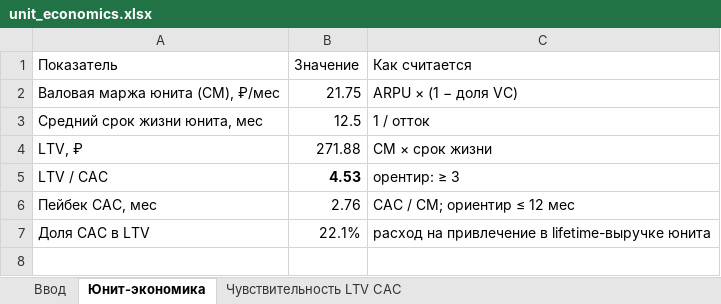
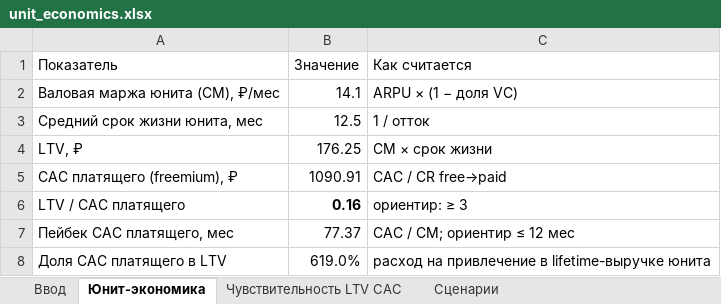
Before and after one commit to Fighter90/product-factory-strategist, an Excel workbook: projects/демо/outputs/attachments/unit_economics.xlsx, sheet Юнит-экономика, drawn as a sheet; values as stored, in another font and other column widths than the file's, no borders; removed rows and columns are numbered as before the commit, all else as after; the diff names each change by its address in the sheet, - before the commit and + after, or states it on an @@ line.

Commit message:
feat(calc): расчёты и документы по M-unit-economics — PRO-51: ARPU средневзвешенный по тарифам (tiers: €15,90 / $18,80 вместо цены топ-тарифа), freemium CR free→paid и CAC платящего (€857 / $1 091, LTV/CAC платящего 0,17 / 0,16 — честный вывод: платный канал не окупается, рост на органике), сценарии pess/base/opt в одном листе, явная воронка growth.funnel с единицей каждого шага (установки OSS ≠ визиты), взвешенный скоринг вариантов pfs calc options (C 45 > 41, D отсеян фильтром «реализуемость ≥ 3»), кросс-чек производных чисел в 03/04/06 и six-pager против calcs.json — ошибка check; cvstart-EU: C057→C082 (измеримые контрметрики вместо «оттока звёзд»), weighted-таблица 03, six-pager RU/EN, REPORT, DOCX синхронизированы; демо: calcs с tiers/CR, six-pager RU/EN, REPORT, DOCX, дека, сайт (XL_PB payback платящего) пересобраны; чек-лист реальных ошибок в M-unit-economics/M-monetization, шаблоны options RU/EN, навык options, README/HELP/справка

```diff
--- a/projects/демо/outputs/attachments/unit_economics.xlsx (sheet Юнит-экономика)
+++ b/projects/демо/outputs/attachments/unit_economics.xlsx (sheet Юнит-экономика)
+sheet tab: Сценарии
-B2 (Значение): 21.75
+B2 (Значение): 14.1
-B4 (Значение): 271.88
+B4 (Значение): 176.25
-row 5: LTV / CAC | 4.53 | орентир: ≥ 3
-row 6: Пейбек CAC, мес | 2.76 | CAC / CM; ориентир ≤ 12 мес
-row 7: Доля CAC в LTV | 22.1% | расход на привлечение в lifetime-выручке юнита
+row 5: CAC платящего (freemium), ₽ | 1090.91 | CAC / CR free→paid
+row 6: LTV / CAC платящего | 0.16 | ориентир: ≥ 3
+row 7: Пейбек CAC платящего, мес | 77.37 | CAC / CM; ориентир ≤ 12 мес
+row 8: Доля CAC платящего в LTV | 619.0% | расход на привлечение в lifetime-выручке юнита
```
Also changed, not shown: sheet Ввод, sheet Чувствительность LTV CAC, formulas that keep their value, projects/вывод-проекта-на-европейский-рынок-cvstart-org/outputs/attachments/cohort_retention.xlsx, projects/вывод-проекта-на-европейский-рынок-cvstart-org/outputs/attachments/growth_model.xlsx, 46 other files.
